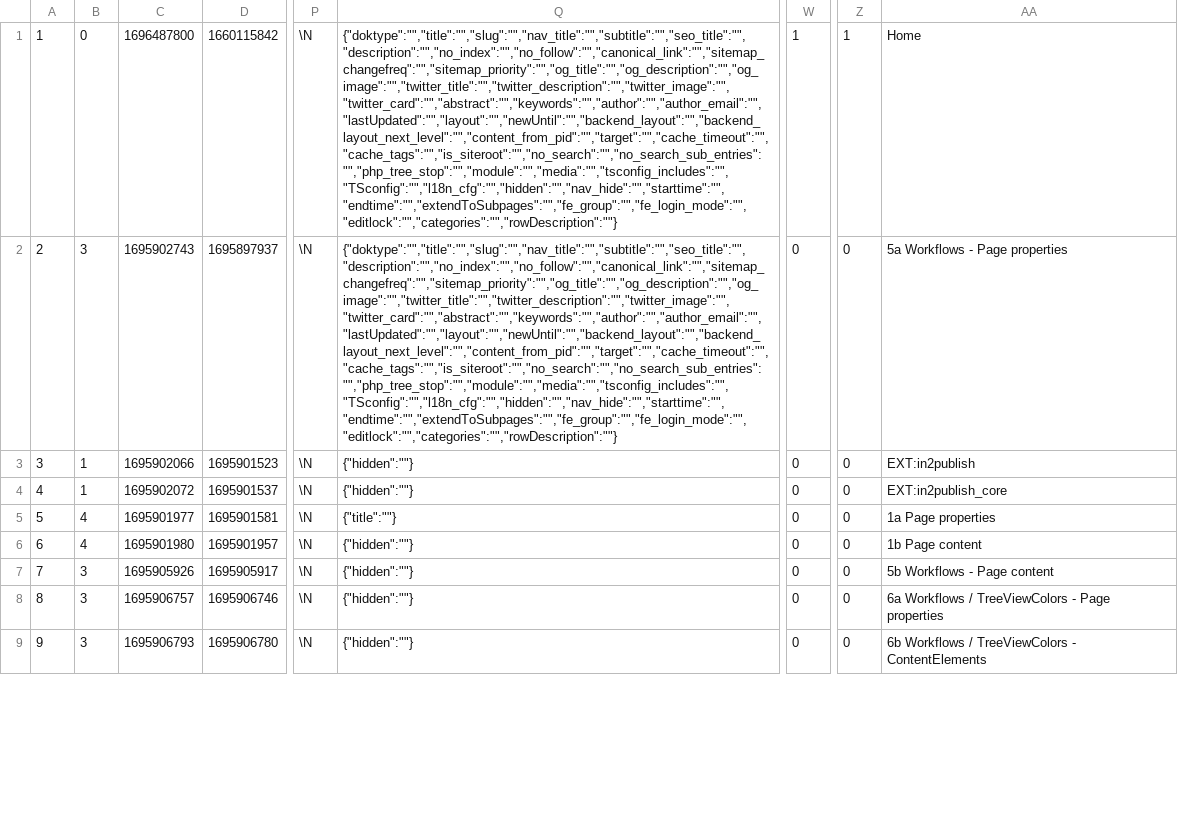
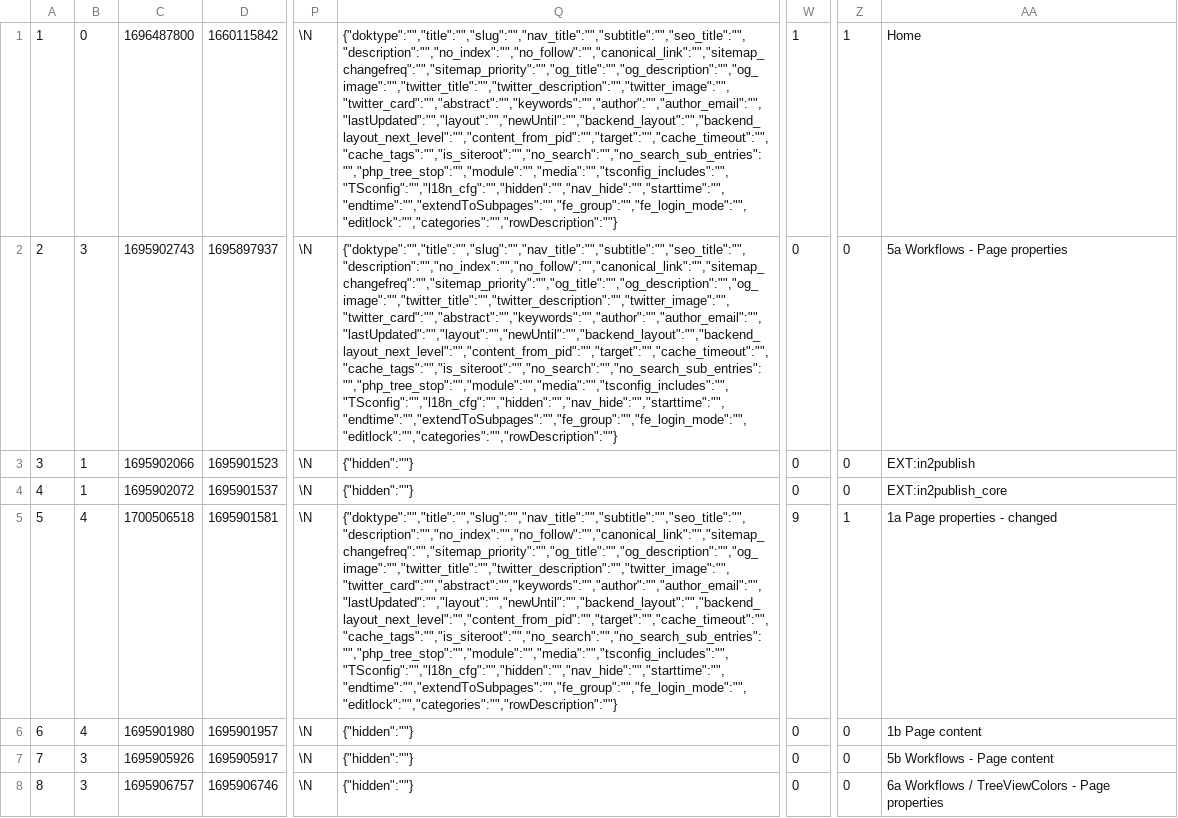
Before and after one commit to in2code-de/in2publish_core, a CSV file: .project/data/dumps/foreign/pages.csv, drawn as a sheet; only a part is shown, gaps mark what is left out; the shorter side is filled out with more unchanged rows; the diff names each change by its address in the sheet, - before the commit and + after, or states it on an @@ line.

Commit message:
[DEV] Update base table dumps from main project
Refresh CSV fixture data to reflect current content state after recent
test runs and restores.

```diff
--- a/.project/data/dumps/foreign/pages.csv
+++ b/.project/data/dumps/foreign/pages.csv
-C5: 1695901977
+C5: 1700506518
-Q5: {"title":""}
+Q5: {"doktype":"","title":"","slug":"","nav_title":"","subtitle":"","seo_title":"","description":"","no_index":"","no_follow":"","canonical_link":"","sitemap_changefreq":"","sitemap_priority":"","og_title":"","og_description":"","og_image":"","twitter_title":"","twitter_description":"","twitter_image":"","twitter_card":"","abstract":"","keywords":"","author":"","author_email":"","lastUpdated":"","layout":"","newUntil":"","backend_layout":"","backend_layout_next_level":"","content_from_pid":"","target":"","cache_timeout":"","cache_tags":"","is_siteroot":"","no_search":"","no_search_sub_entries":"","php_tree_stop":"","module":"","media":"","tsconfig_includes":"","TSconfig":"","l18n_cfg":"","hidden":"","nav_hide":"","starttime":"","endtime":"","extendToSubpages":"","fe_group":"","fe_login_mode":"","editlock":"","categories":"","rowDescription":""}
-W5: 0
+W5: 9
-Z5: 0
+Z5: 1
-AA5: 1a Page properties
+AA5: 1a Page properties - changed
```
Also changed, not shown: .project/data/dumps/foreign/be_users.csv, .project/data/dumps/foreign/tt_content.csv, 2 other files.
